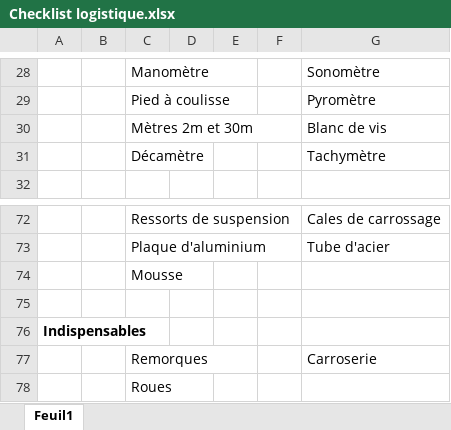
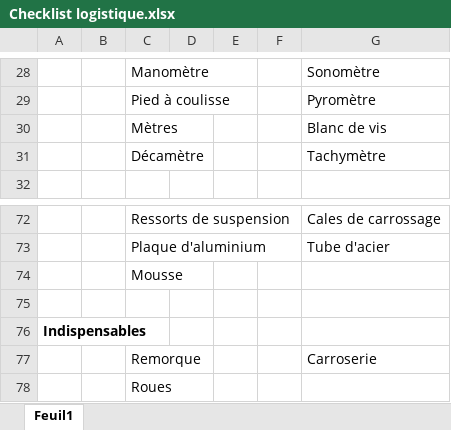
Before and after one commit to EOSCogniton/Test-Data, an Excel workbook: 6_Valkyriz/Direction logistique/Checklist logistique.xlsx, sheet Feuil1, drawn as a sheet; only a part is shown, gaps mark what is left out; values as stored, in another font and other column widths than the file's, no borders; charts and pictures not drawn; the diff names each change by its address in the sheet, - before the commit and + after, or states it on an @@ line.

Commit message:
Corrections check list log

```diff
--- a/6_Valkyriz/Direction logistique/Checklist logistique.xlsx (sheet Feuil1)
+++ b/6_Valkyriz/Direction logistique/Checklist logistique.xlsx (sheet Feuil1)
-C30: Mètres 2m et 30m
+C30: Mètres
-C77: Remorques
+C77: Remorque
```
Also changed, not shown: 1 other file.
